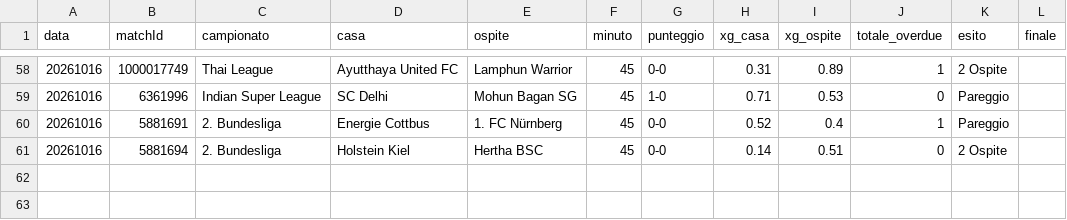
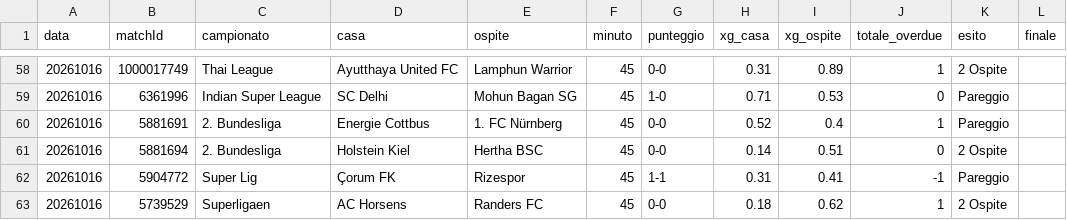
Before and after one commit to edbass1/xg-overdue-live, a CSV file: storico.csv, drawn as a sheet; only a part is shown, gaps mark what is left out; the diff names each change by its address in the sheet, - before the commit and + after, or states it on an @@ line.

```diff
--- a/storico.csv
+++ b/storico.csv
+row 62: 20261016 | 5904772 | Super Lig | Çorum FK | Rizespor | 45 | 1-1 | 0.31 | 0.41 | -1 | Pareggio
+row 63: 20261016 | 5739529 | Superligaen | AC Horsens | Randers FC | 45 | 0-0 | 0.18 | 0.62 | 1 | 2 Ospite
```
Also changed, not shown: 3 other files.
